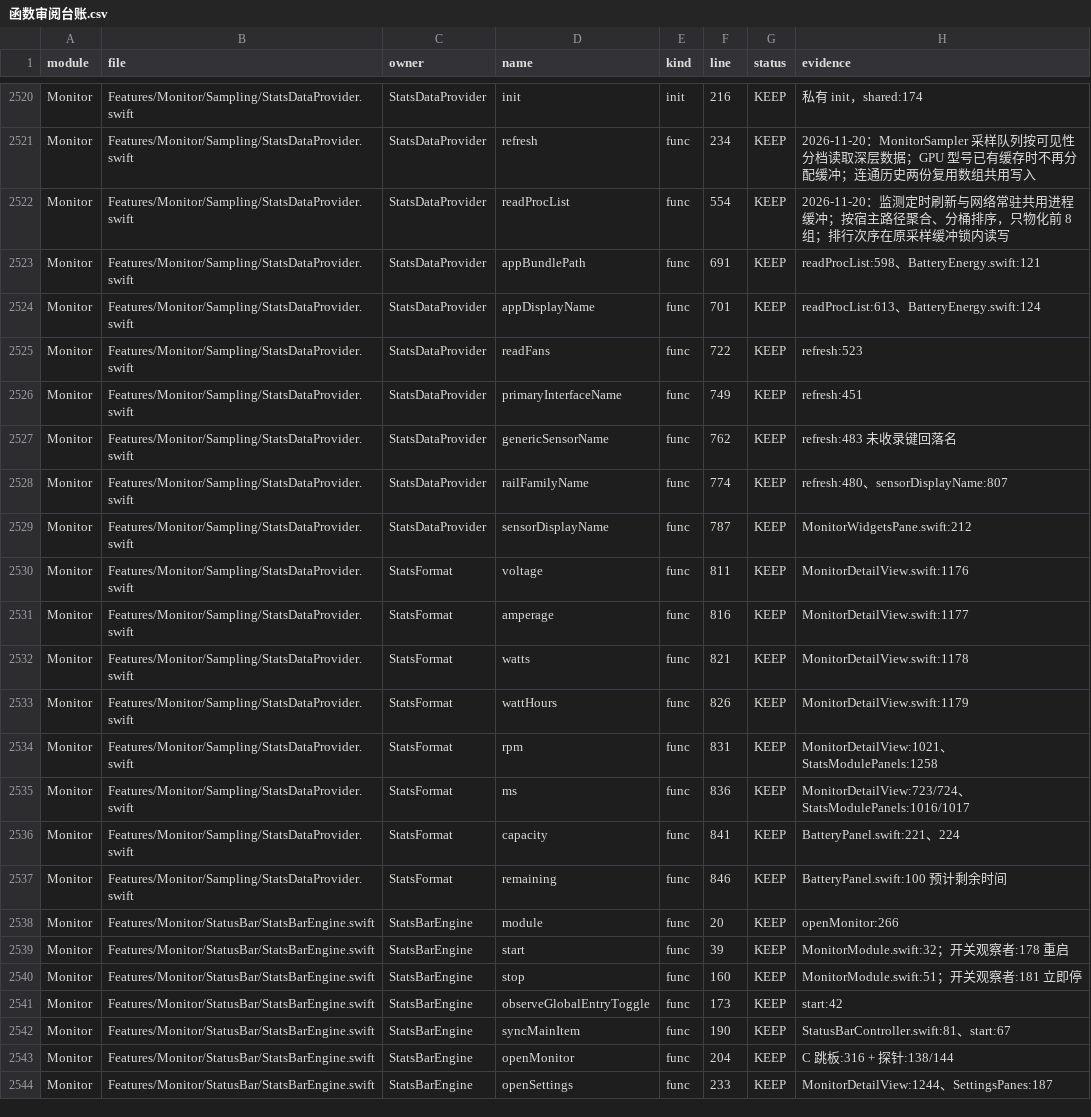
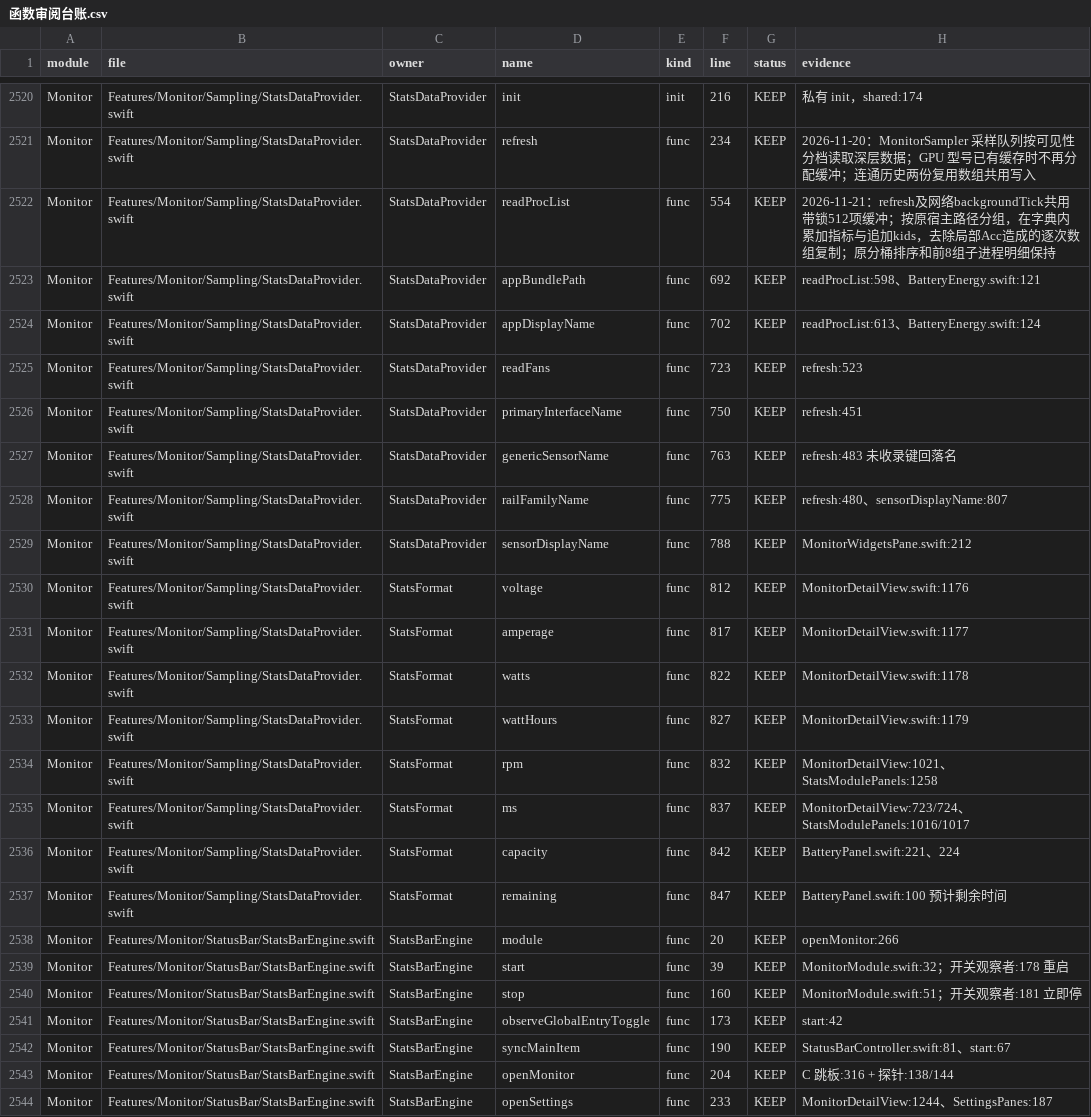
Before and after one commit to sxyq/Kitnest, a CSV file: docs/40-审计与核对/数据表/函数审阅台账.csv, drawn as a sheet; only a part is shown, gaps mark what is left out; the diff covers the shown part only.

```diff
--- a/docs/40-审计与核对/数据表/函数审阅台账.csv
+++ b/docs/40-审计与核对/数据表/函数审阅台账.csv
@@ -2521,18 +2521,18 @@ Monitor,Features/Monitor/Sampling/StatsDataProvider.swift,StatsDataProvider,init
 Monitor,Features/Monitor/Sampling/StatsDataProvider.swift,StatsDataProvider,refresh,func,234,KEEP,2026-11-20：MonitorSampler 采样队列按可见性分档读取深层数据；GPU 型号已有缓存时不再分配缓冲；连通历史两份复用数组共用写入
-Monitor,Features/Monitor/Sampling/StatsDataProvider.swift,StatsDataProvider,readProcList,func,554,KEEP,2026-11-20：监测定时刷新与网络常驻共用进程缓冲；按宿主路径聚合、分桶排序，只物化前 8 组；排行次序在原采样缓冲锁内读写
-Monitor,Features/Monitor/Sampling/StatsDataProvider.swift,StatsDataProvider,appBundlePath,func,691,KEEP,readProcList:598、BatteryEnergy.swift:121
-Monitor,Features/Monitor/Sampling/StatsDataProvider.swift,StatsDataProvider,appDisplayName,func,701,KEEP,readProcList:613、BatteryEnergy.swift:124
-Monitor,Features/Monitor/Sampling/StatsDataProvider.swift,StatsDataProvider,readFans,func,722,KEEP,refresh:523
-Monitor,Features/Monitor/Sampling/StatsDataProvider.swift,StatsDataProvider,primaryInterfaceName,func,749,KEEP,refresh:451
-Monitor,Features/Monitor/Sampling/StatsDataProvider.swift,StatsDataProvider,genericSensorName,func,762,KEEP,refresh:483 未收录键回落名
-Monitor,Features/Monitor/Sampling/StatsDataProvider.swift,StatsDataProvider,railFamilyName,func,774,KEEP,refresh:480、sensorDisplayName:807
-Monitor,Features/Monitor/Sampling/StatsDataProvider.swift,StatsDataProvider,sensorDisplayName,func,787,KEEP,MonitorWidgetsPane.swift:212
-Monitor,Features/Monitor/Sampling/StatsDataProvider.swift,StatsFormat,voltage,func,811,KEEP,MonitorDetailView.swift:1176
-Monitor,Features/Monitor/Sampling/StatsDataProvider.swift,StatsFormat,amperage,func,816,KEEP,MonitorDetailView.swift:1177
-Monitor,Features/Monitor/Sampling/StatsDataProvider.swift,StatsFormat,watts,func,821,KEEP,MonitorDetailView.swift:1178
-Monitor,Features/Monitor/Sampling/StatsDataProvider.swift,StatsFormat,wattHours,func,826,KEEP,MonitorDetailView.swift:1179
-Monitor,Features/Monitor/Sampling/StatsDataProvider.swift,StatsFormat,rpm,func,831,KEEP,MonitorDetailView:1021、StatsModulePanels:1258
-Monitor,Features/Monitor/Sampling/StatsDataProvider.swift,StatsFormat,ms,func,836,KEEP,MonitorDetailView:723/724、StatsModulePanels:1016/1017
-Monitor,Features/Monitor/Sampling/StatsDataProvider.swift,StatsFormat,capacity,func,841,KEEP,BatteryPanel.swift:221、224
-Monitor,Features/Monitor/Sampling/StatsDataProvider.swift,StatsFormat,remaining,func,846,KEEP,BatteryPanel.swift:100 预计剩余时间
+Monitor,Features/Monitor/Sampling/StatsDataProvider.swift,StatsDataProvider,readProcList,func,554,KEEP,2026-11-21：refresh及网络backgroundTick共用带锁512项缓冲；按原宿主路径分组，在字典内累加指标与追加kids，去除局部Acc造成的逐次数组复制；原分桶排序和前8组子进程明细保持
+Monitor,Features/Monitor/Sampling/StatsDataProvider.swift,StatsDataProvider,appBundlePath,func,692,KEEP,readProcList:598、BatteryEnergy.swift:121
+Monitor,Features/Monitor/Sampling/StatsDataProvider.swift,StatsDataProvider,appDisplayName,func,702,KEEP,readProcList:613、BatteryEnergy.swift:124
+Monitor,Features/Monitor/Sampling/StatsDataProvider.swift,StatsDataProvider,readFans,func,723,KEEP,refresh:523
+Monitor,Features/Monitor/Sampling/StatsDataProvider.swift,StatsDataProvider,primaryInterfaceName,func,750,KEEP,refresh:451
+Monitor,Features/Monitor/Sampling/StatsDataProvider.swift,StatsDataProvider,genericSensorName,func,763,KEEP,refresh:483 未收录键回落名
+Monitor,Features/Monitor/Sampling/StatsDataProvider.swift,StatsDataProvider,railFamilyName,func,775,KEEP,refresh:480、sensorDisplayName:807
+Monitor,Features/Monitor/Sampling/StatsDataProvider.swift,StatsDataProvider,sensorDisplayName,func,788,KEEP,MonitorWidgetsPane.swift:212
+Monitor,Features/Monitor/Sampling/StatsDataProvider.swift,StatsFormat,voltage,func,812,KEEP,MonitorDetailView.swift:1176
+Monitor,Features/Monitor/Sampling/StatsDataProvider.swift,StatsFormat,amperage,func,817,KEEP,MonitorDetailView.swift:1177
+Monitor,Features/Monitor/Sampling/StatsDataProvider.swift,StatsFormat,watts,func,822,KEEP,MonitorDetailView.swift:1178
+Monitor,Features/Monitor/Sampling/StatsDataProvider.swift,StatsFormat,wattHours,func,827,KEEP,MonitorDetailView.swift:1179
+Monitor,Features/Monitor/Sampling/StatsDataProvider.swift,StatsFormat,rpm,func,832,KEEP,MonitorDetailView:1021、StatsModulePanels:1258
+Monitor,Features/Monitor/Sampling/StatsDataProvider.swift,StatsFormat,ms,func,837,KEEP,MonitorDetailView:723/724、StatsModulePanels:1016/1017
+Monitor,Features/Monitor/Sampling/StatsDataProvider.swift,StatsFormat,capacity,func,842,KEEP,BatteryPanel.swift:221、224
+Monitor,Features/Monitor/Sampling/StatsDataProvider.swift,StatsFormat,remaining,func,847,KEEP,BatteryPanel.swift:100 预计剩余时间
 Monitor,Features/Monitor/StatusBar/StatsBarEngine.swift,StatsBarEngine,module,func,20,KEEP,openMonitor:266
```
Also changed, not shown: 9 edited cells elsewhere in this file, 6 other files.
